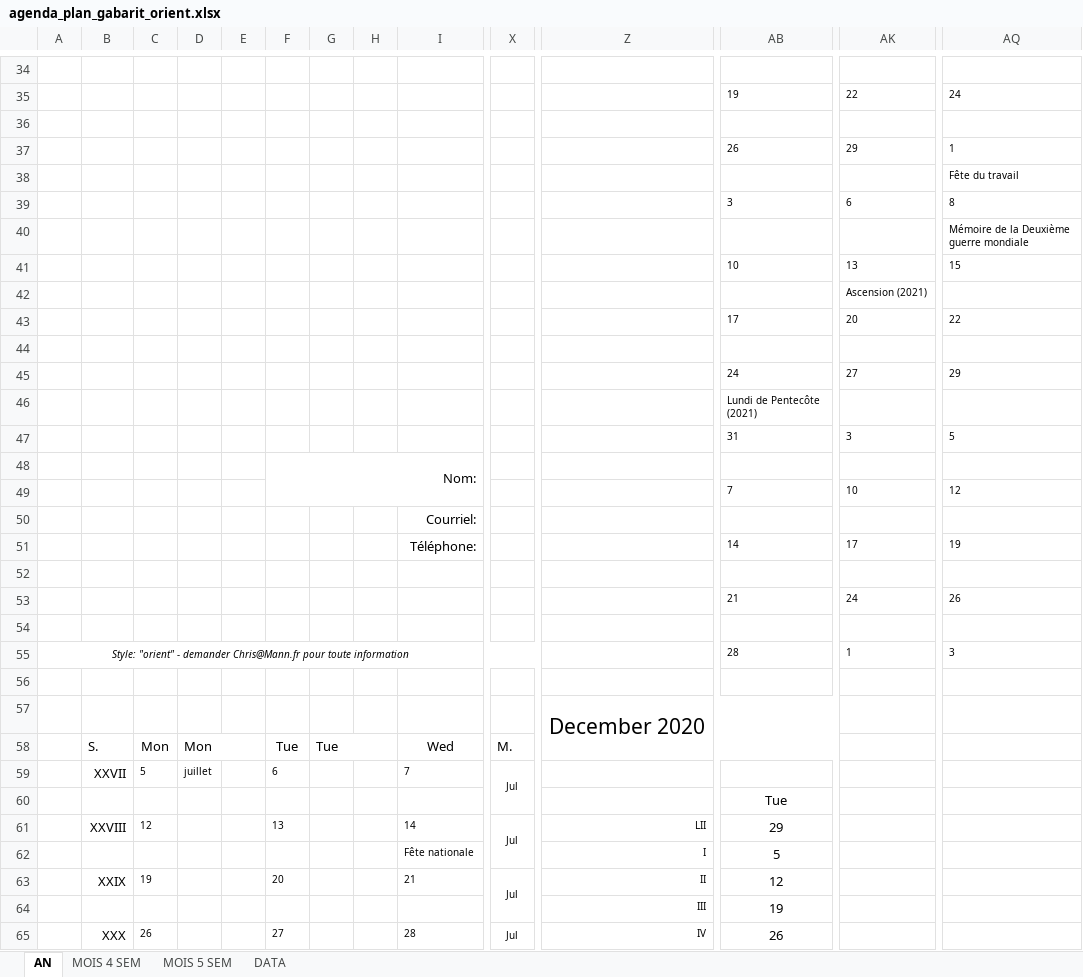
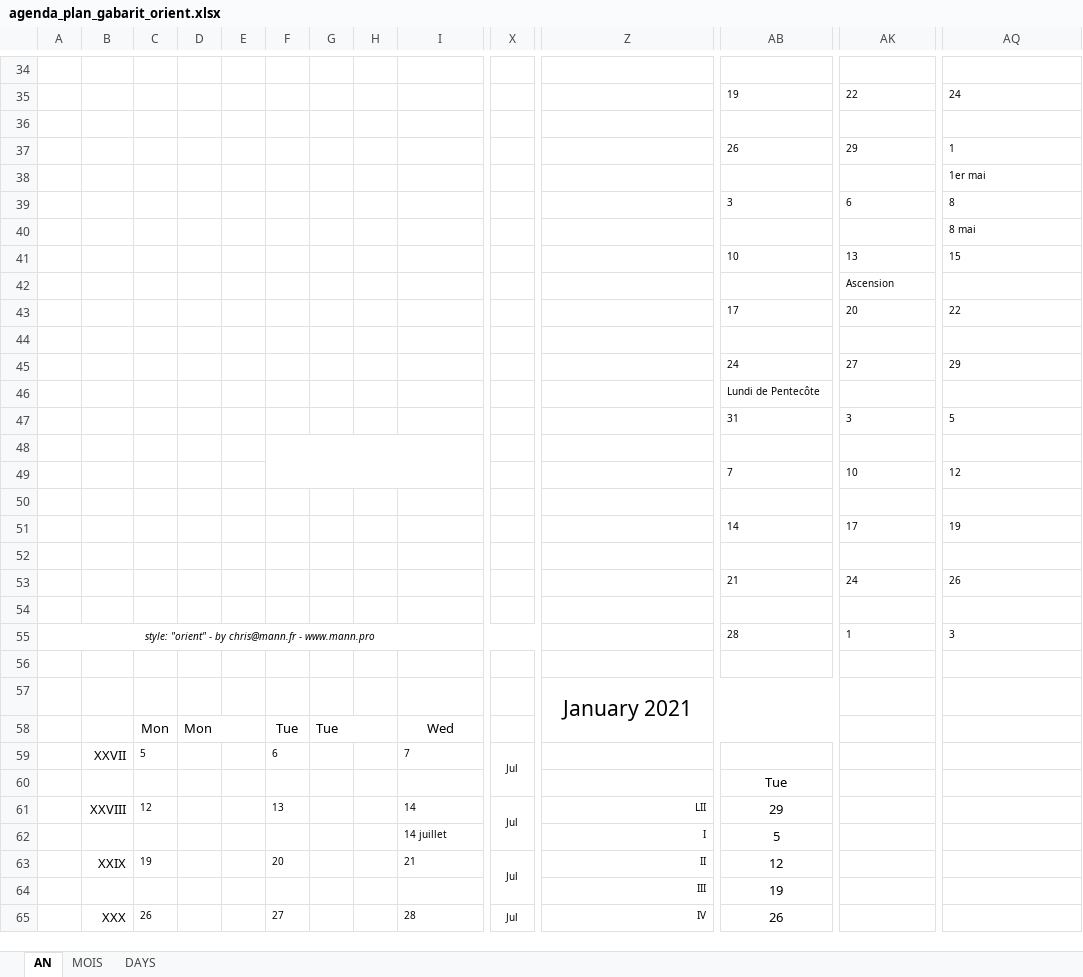
Before and after one commit to chris2fr/gatsby-site-mannfr, an Excel workbook: static/files/articles/2019/a-template-for-a-paper-agenda-planner/agenda_plan_gabarit_orient.xlsx, sheet AN, drawn as a sheet; only a part is shown, gaps mark what is left out; values as stored, in another font and other column widths than the file's, no borders; charts and pictures and conditional formats not drawn; the diff covers the shown part only; the diff names each change by its address in the sheet, - before the commit and + after, or states it on an @@ line.

```diff
--- a/static/files/articles/2019/a-template-for-a-paper-agenda-planner/agenda_plan_gabarit_orient.xlsx (sheet AN)
+++ b/static/files/articles/2019/a-template-for-a-paper-agenda-planner/agenda_plan_gabarit_orient.xlsx (sheet AN)
-sheet tab: MOIS 5 SEM
+sheet tab: MOIS
-sheet tab: MOIS 4 SEM
-sheet tab: DATA
+sheet tab: DAYS
-AQ38: Fête du travail
+AQ38: 1er mai
-AQ40: Mémoire de la Deuxième guerre mondiale
+AQ40: 8 mai
-AK42: Ascension (2021)
+AK42: Ascension
-AB46: Lundi de Pentecôte (2021)
+AB46: Lundi de Pentecôte
-F48: Nom:
+F48: (empty)
-I50: Courriel:
+I50: (empty)
-I51: Téléphone:
+I51: (empty)
-A55: Style: "orient" - demander Chris@Mann.fr pour toute information
+A55: style: "orient" - by chris@mann.fr - www.mann.pro
-Z57: December 2020
+Z57: January 2021
-B58: S.
+B58: (empty)
-X58: M.
+X58: (empty)
-D59: juillet
+D59: (empty)
-I62: Fête nationale
+I62: 14 juillet
```
Also changed, not shown: 19 added rows, 9 removed rows, 28 edited cells and merged cells elsewhere in this sheet, sheet MOIS, formulas that keep their value, charts or pictures, 46 other files.
